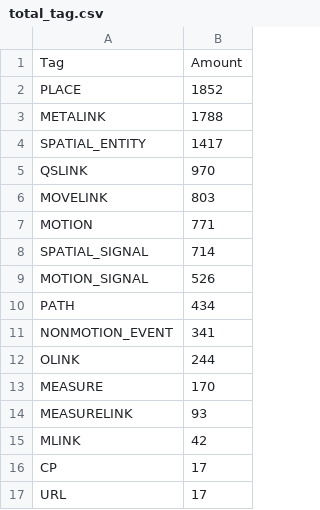
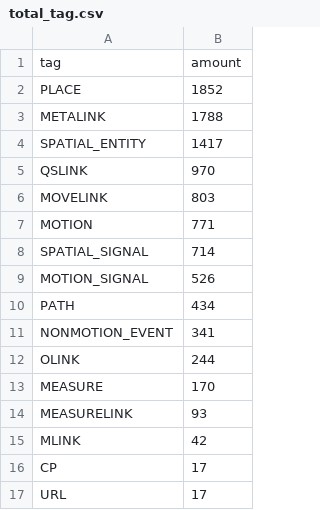
Before and after one commit to Patrotus/Text2SceneSS21-Uebung2, a CSV file: results/csv/total_tag.csv, drawn as a sheet.

```diff
--- a/results/csv/total_tag.csv
+++ b/results/csv/total_tag.csv
@@ -1,2 +1,2 @@
-"Tag","Amount"
+"tag","amount"
 "PLACE",1852
```
Also changed, not shown: results/csv/total_link_OLINK.csv, results/csv/total_link_QSLINK.csv, 6 other files.
